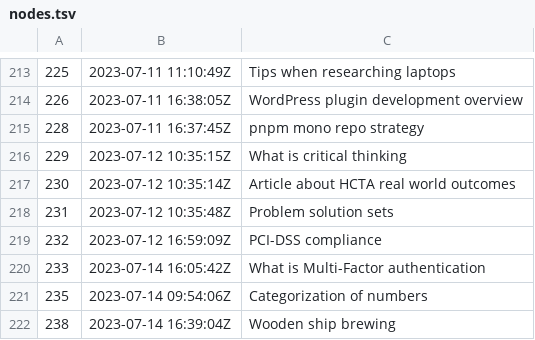
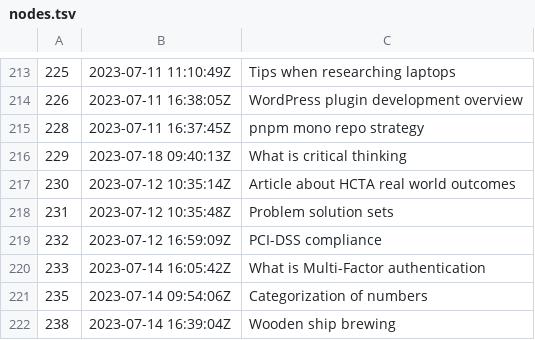
Before and after one commit to jlrickert/zet, a TSV file: docs/dex/nodes.tsv, drawn as a sheet; only a part is shown, gaps mark what is left out.

```diff
--- a/docs/dex/nodes.tsv
+++ b/docs/dex/nodes.tsv
@@ -215,3 +215,3 @@
 228	2023-07-11 16:37:45Z	pnpm mono repo strategy
-229	2023-07-12 10:35:15Z	What is critical thinking
+229	2023-07-18 09:40:13Z	What is critical thinking
 230	2023-07-12 10:35:14Z	Article about HCTA real world outcomes
```
Also changed, not shown: 3 other files.
